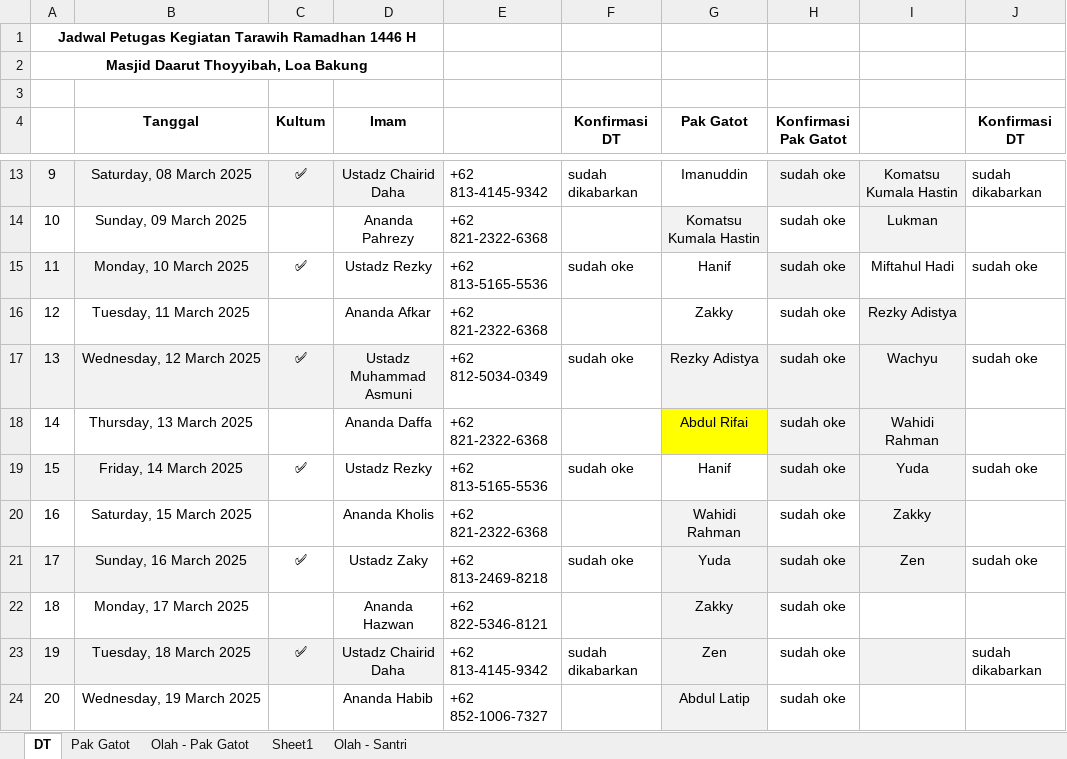
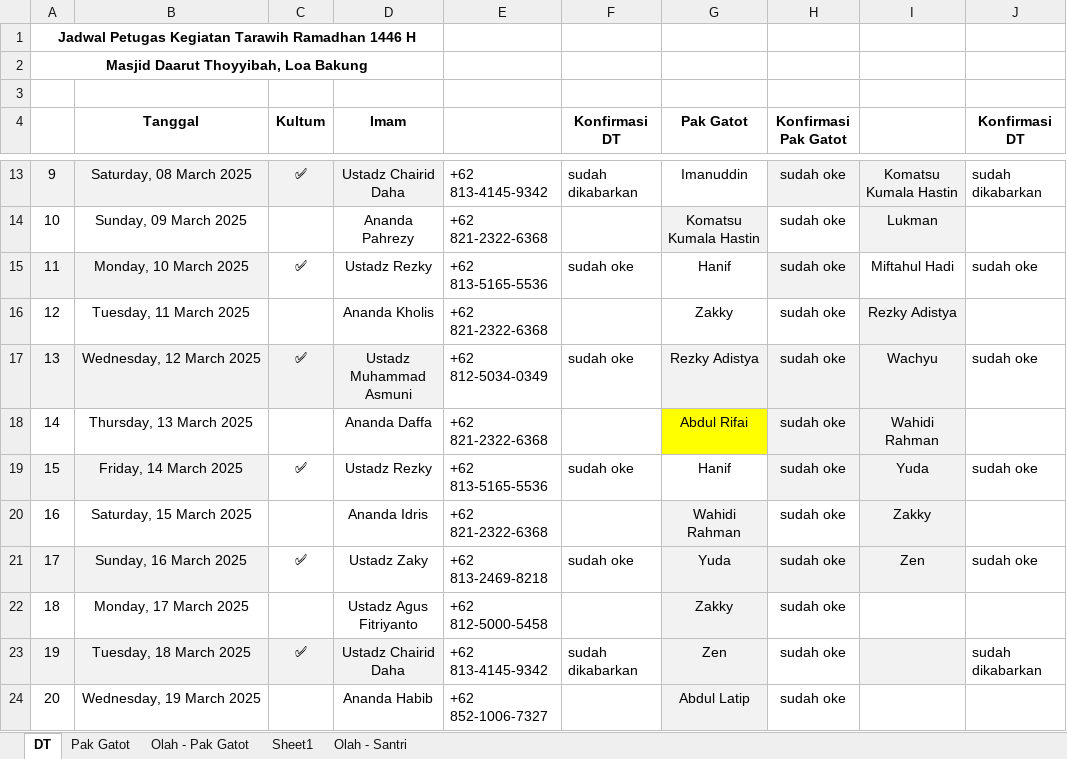
Before and after one commit to mzaini30/jadwal-imam-tarawih, an Excel workbook: file.xlsx, sheet DT, drawn as a sheet; only a part is shown, gaps mark what is left out; values as stored, in another font and other column widths than the file's, no borders; the diff names each change by its address in the sheet, - before the commit and + after, or states it on an @@ line.

Commit message:
upload

```diff
--- a/file.xlsx (sheet DT)
+++ b/file.xlsx (sheet DT)
-D16 (Imam): Ananda Afkar
+D16 (Imam): Ananda Kholis
-D20 (Imam): Ananda Kholis
+D20 (Imam): Ananda Idris
-D22 (Imam): Ananda Hazwan
+D22 (Imam): Ustadz Agus Fitriyanto
-E22: +62 822-5346-8121
+E22: +62 812-5000-5458
```
